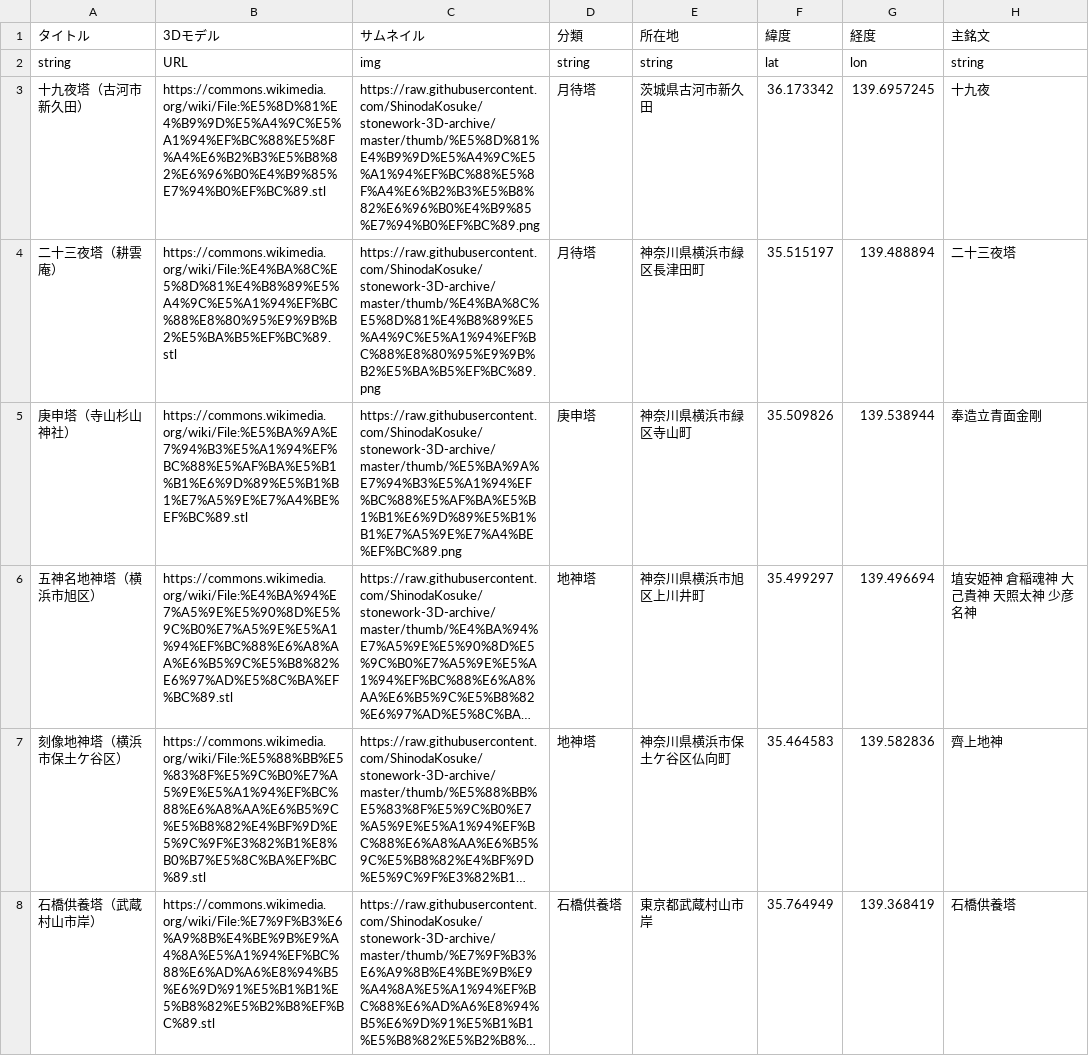
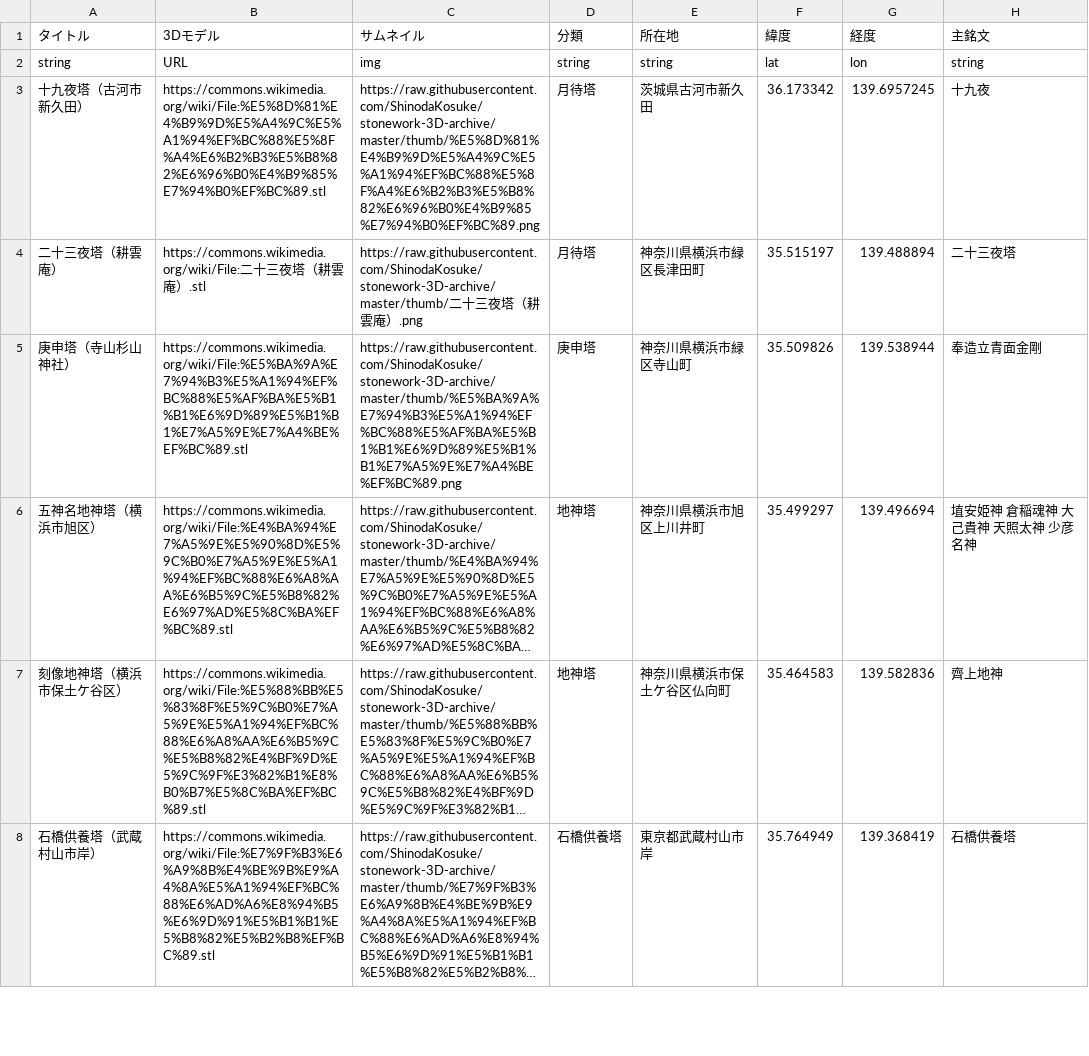
Before and after one commit to ShinodaKosuke/stonework-3D-archive, a CSV file: stonework-3D-archive.csv, drawn as a sheet; only a part is shown; long unchanged cells end in …; the diff names each change by its address in the sheet, - before the commit and + after, or states it on an @@ line.

```diff
--- a/stonework-3D-archive.csv
+++ b/stonework-3D-archive.csv
-B4 (3Dモデル): https://commons.wikimedia.org/wiki/File:%E4%BA%8C%E5%8D%81%E4%B8%89%E5%A4%9C%E5%A1%94%EF%BC%88%E8%80%95%E9%9B%B2%E5%BA%B5%EF%BC%89.stl
+B4 (3Dモデル): https://commons.wikimedia.org/wiki/File:二十三夜塔（耕雲庵）.stl
-C4 (サムネイル): https://raw.githubusercontent.com/ShinodaKosuke/stonework-3D-archive/master/thumb/%E4%BA%8C%E5%8D%81%E4%B8%89%E5%A4%9C%E5%A1%94%EF%BC%88%E8%80%95%E9%9B%B2%E5%BA%B5%EF%BC%89.png
+C4 (サムネイル): https://raw.githubusercontent.com/ShinodaKosuke/stonework-3D-archive/master/thumb/二十三夜塔（耕雲庵）.png
```
Also changed, not shown: 1 other file.
